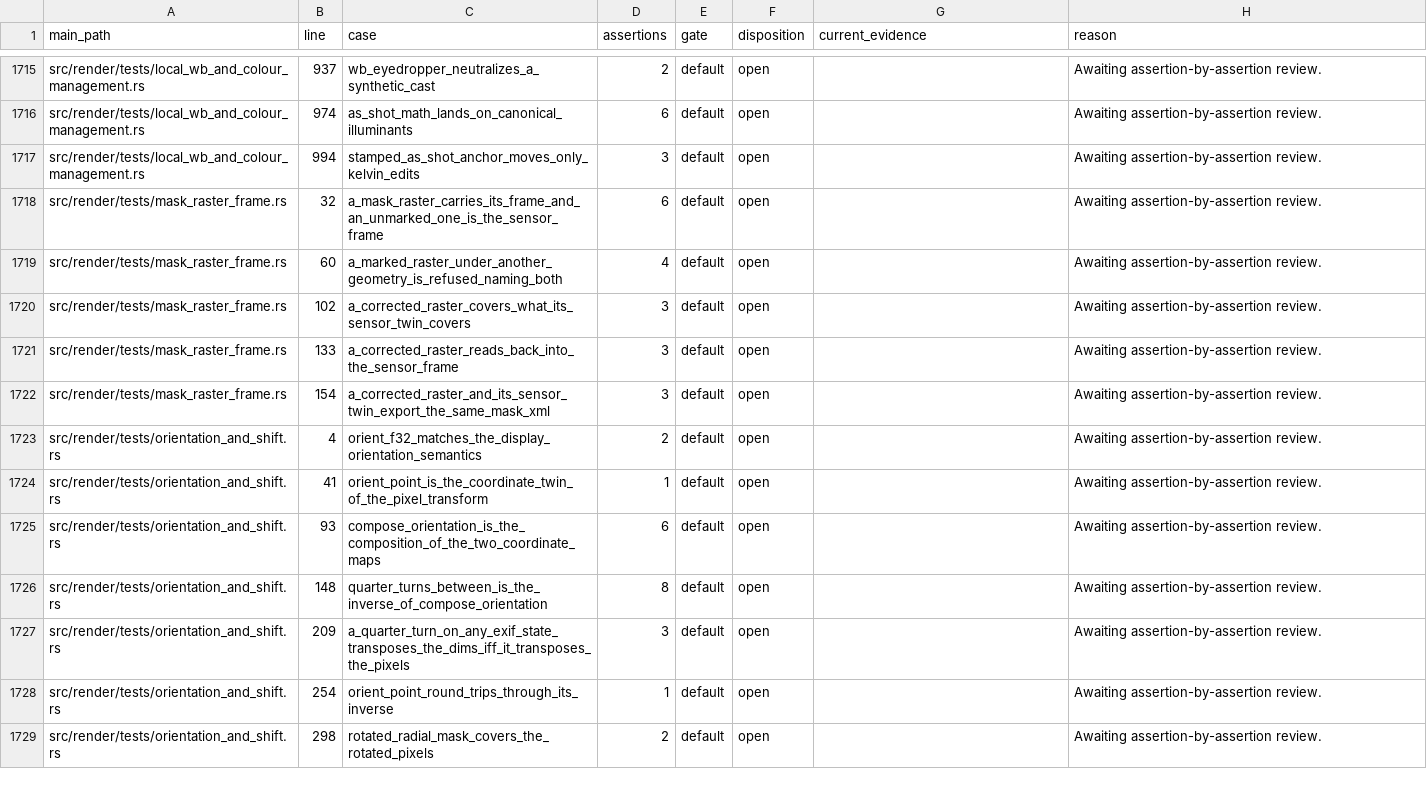
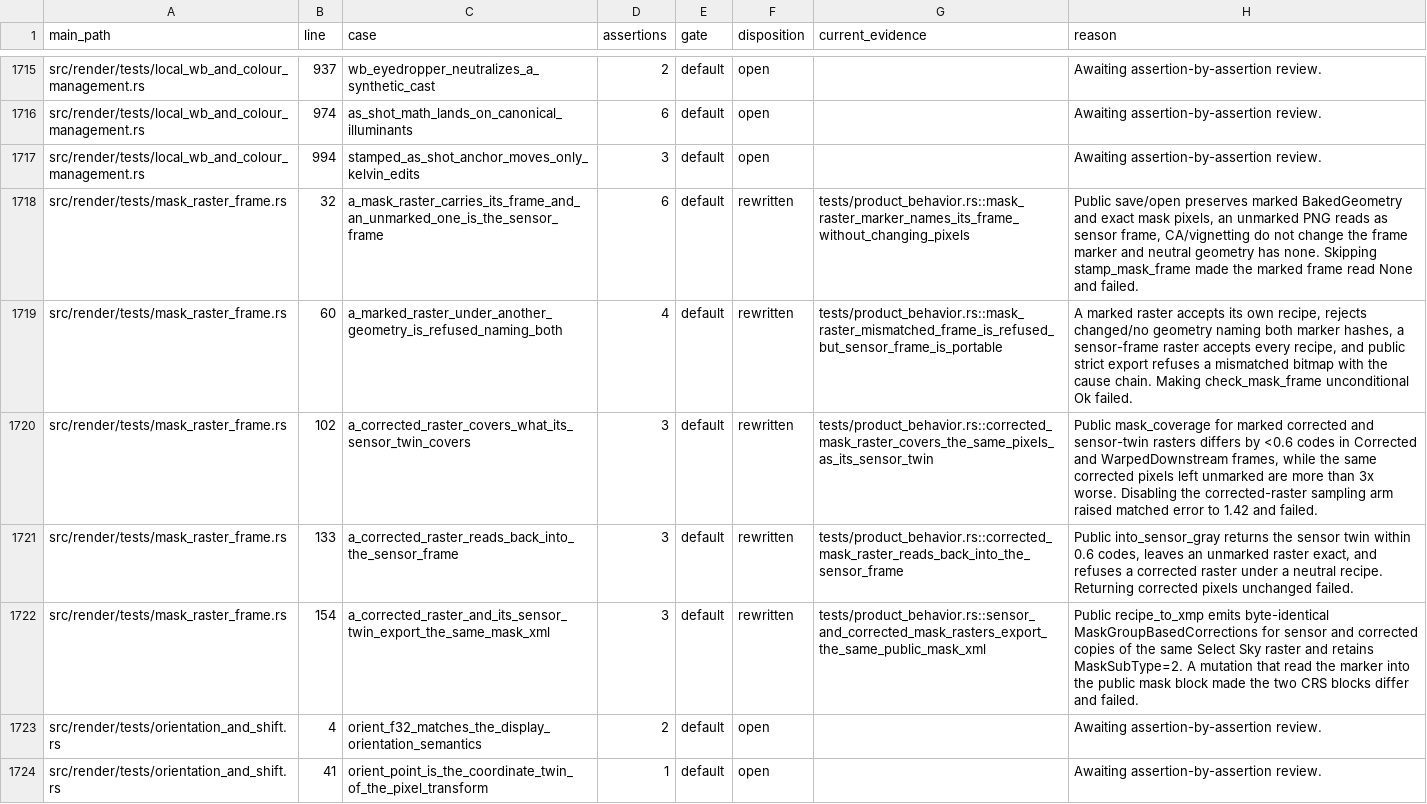
Before and after one commit to Leo-stone-dot/autoshade, a TSV file: docs/main_test_case_audit.tsv, drawn as a sheet; only a part is shown, gaps mark what is left out; the shorter side is filled out with more unchanged rows.

Commit message:
test(render): protect mask raster frames

```diff
--- a/docs/main_test_case_audit.tsv
+++ b/docs/main_test_case_audit.tsv
@@ -1717,7 +1717,7 @@ src/render/tests/local_wb_and_colour_management.rs	974	as_shot_math_lands_on_can
 src/render/tests/local_wb_and_colour_management.rs	994	stamped_as_shot_anchor_moves_only_kelvin_edits	3	default	open		Awaiting assertion-by-assertion review.
-src/render/tests/mask_raster_frame.rs	32	a_mask_raster_carries_its_frame_and_an_unmarked_one_is_the_sensor_frame	6	default	open		Awaiting assertion-by-assertion review.
-src/render/tests/mask_raster_frame.rs	60	a_marked_raster_under_another_geometry_is_refused_naming_both	4	default	open		Awaiting assertion-by-assertion review.
-src/render/tests/mask_raster_frame.rs	102	a_corrected_raster_covers_what_its_sensor_twin_covers	3	default	open		Awaiting assertion-by-assertion review.
-src/render/tests/mask_raster_frame.rs	133	a_corrected_raster_reads_back_into_the_sensor_frame	3	default	open		Awaiting assertion-by-assertion review.
-src/render/tests/mask_raster_frame.rs	154	a_corrected_raster_and_its_sensor_twin_export_the_same_mask_xml	3	default	open		Awaiting assertion-by-assertion review.
+src/render/tests/mask_raster_frame.rs	32	a_mask_raster_carries_its_frame_and_an_unmarked_one_is_the_sensor_frame	6	default	rewritten	tests/product_behavior.rs::mask_raster_marker_names_its_frame_without_changing_pixels	Public save/open preserves marked BakedGeometry and exact mask pixels, an unmarked PNG reads as sensor frame, CA/vignetting do not change the frame marker and neutral geometry has none. Skipping stamp_mask_frame made the marked frame read None and failed.
+src/render/tests/mask_raster_frame.rs	60	a_marked_raster_under_another_geometry_is_refused_naming_both	4	default	rewritten	tests/product_behavior.rs::mask_raster_mismatched_frame_is_refused_but_sensor_frame_is_portable	A marked raster accepts its own recipe, rejects changed/no geometry naming both marker hashes, a sensor-frame raster accepts every recipe, and public strict export refuses a mismatched bitmap with the cause chain. Making check_mask_frame unconditional Ok failed.
+src/render/tests/mask_raster_frame.rs	102	a_corrected_raster_covers_what_its_sensor_twin_covers	3	default	rewritten	tests/product_behavior.rs::corrected_mask_raster_covers_the_same_pixels_as_its_sensor_twin	Public mask_coverage for marked corrected and sensor-twin rasters differs by <0.6 codes in Corrected and WarpedDownstream frames, while the same corrected pixels left unmarked are more than 3x worse. Disabling the corrected-raster sampling arm raised matched error to 1.42 and failed.
+src/render/tests/mask_raster_frame.rs	133	a_corrected_raster_reads_back_into_the_sensor_frame	3	default	rewritten	tests/product_behavior.rs::corrected_mask_raster_reads_back_into_the_sensor_frame	Public into_sensor_gray returns the sensor twin within 0.6 codes, leaves an unmarked raster exact, and refuses a corrected raster under a neutral recipe. Returning corrected pixels unchanged failed.
+src/render/tests/mask_raster_frame.rs	154	a_corrected_raster_and_its_sensor_twin_export_the_same_mask_xml	3	default	rewritten	tests/product_behavior.rs::sensor_and_corrected_mask_rasters_export_the_same_public_mask_xml	Public recipe_to_xmp emits byte-identical MaskGroupBasedCorrections for sensor and corrected copies of the same Select Sky raster and retains MaskSubType=2. A mutation that read the marker into the public mask block made the two CRS blocks differ and failed.
 src/render/tests/orientation_and_shift.rs	4	orient_f32_matches_the_display_orientation_semantics	2	default	open		Awaiting assertion-by-assertion review.
```
Also changed, not shown: 3 other files.
